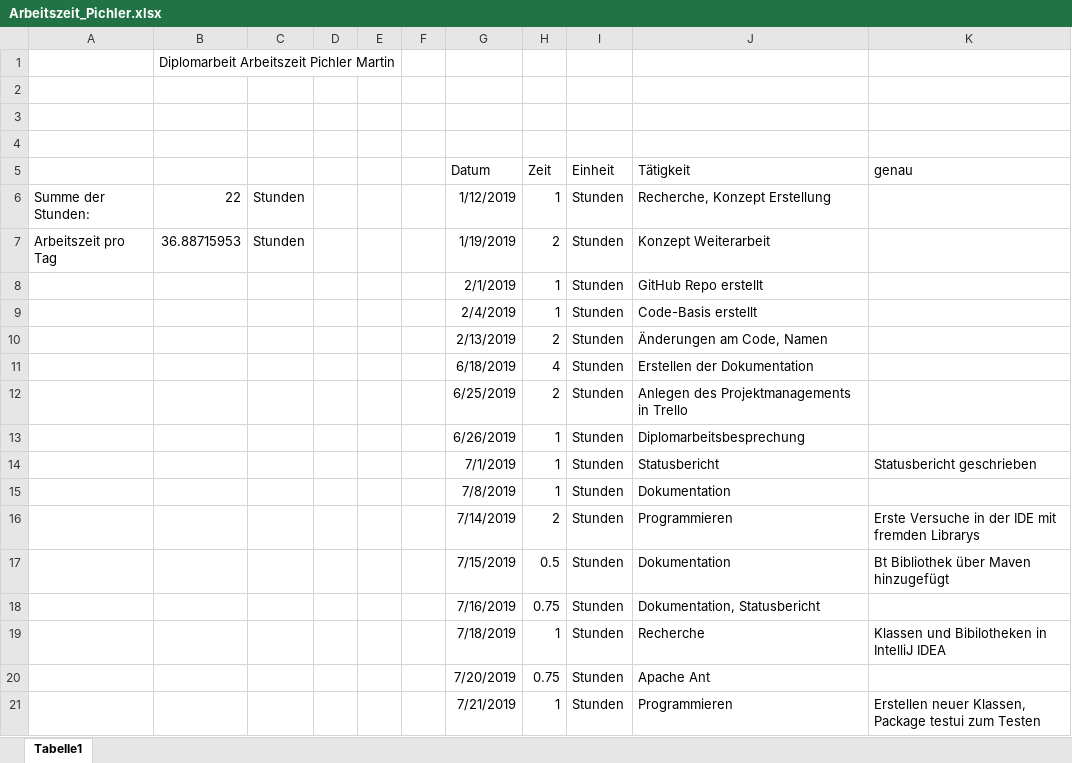
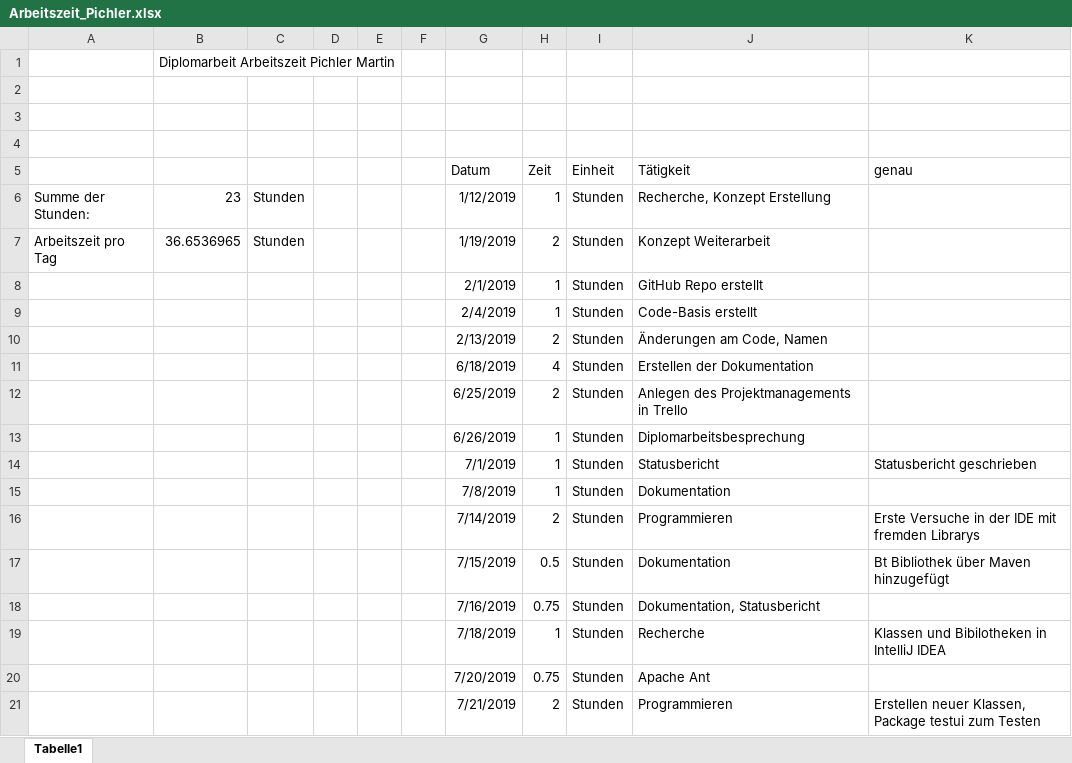
Before and after one commit to PichlerMartin/stream, an Excel workbook: docs/Arbeitszeit_Pichler.xlsx, sheet Tabelle1, drawn as a sheet; values as stored, in another font and other column widths than the file's, no borders; the diff names each change by its address in the sheet, - before the commit and + after, or states it on an @@ line.

Commit message:
minor changes and additions in testui

```diff
--- a/docs/Arbeitszeit_Pichler.xlsx (sheet Tabelle1)
+++ b/docs/Arbeitszeit_Pichler.xlsx (sheet Tabelle1)
-B6: 22
+B6: 23
-B7: 36.88715953
+B7: 36.6536965
-H21 (Zeit): 1
+H21 (Zeit): 2
```
